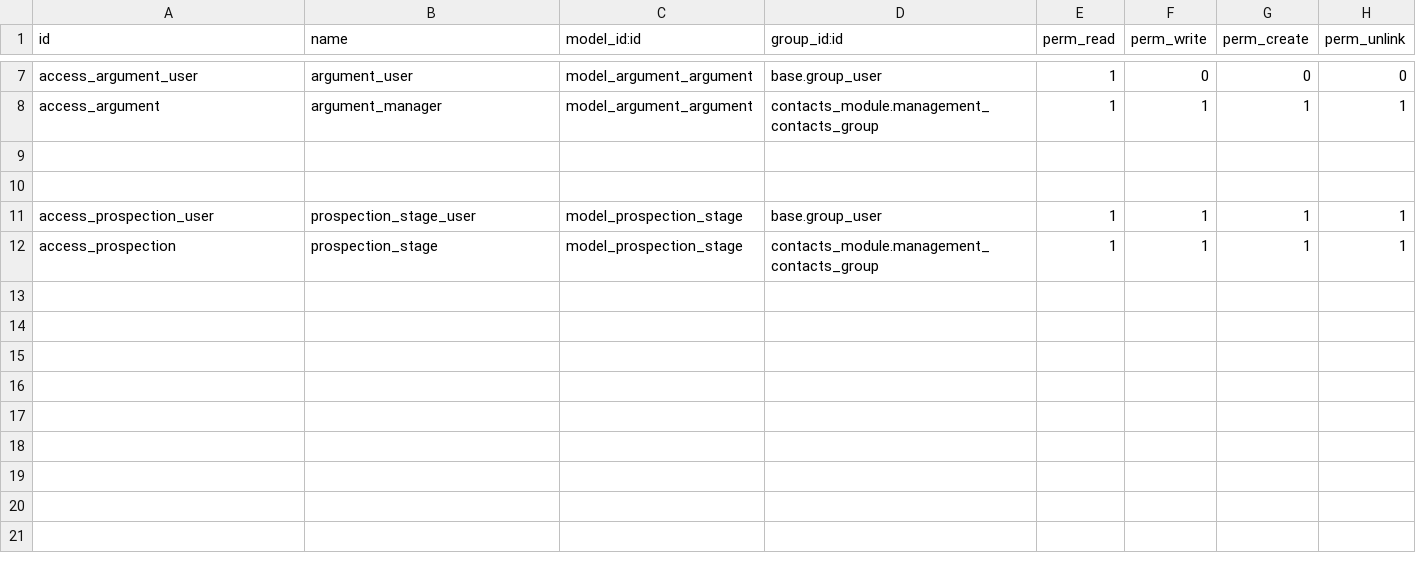
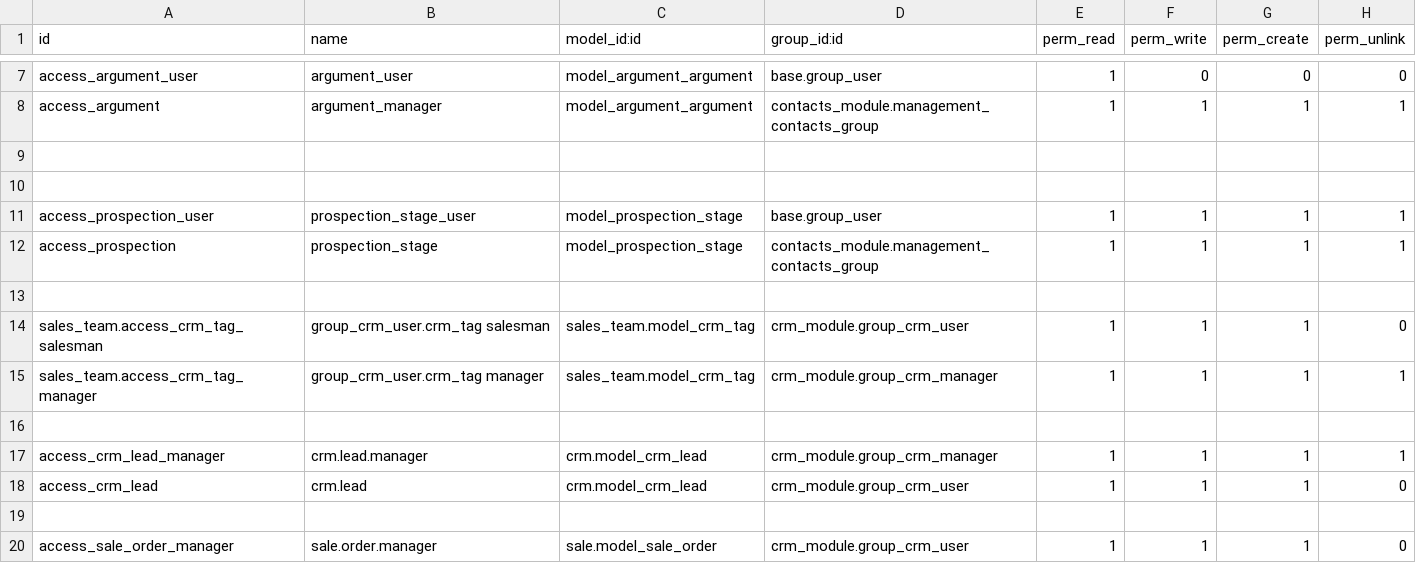
Before and after one commit to rajafss/idea, a CSV file: crm_module/security/ir.model.access.csv, drawn as a sheet; only a part is shown, gaps mark what is left out; the diff names each change by its address in the sheet, - before the commit and + after, or states it on an @@ line.

Commit message:
[ADD] Rectify the access rules

```diff
--- a/crm_module/security/ir.model.access.csv
+++ b/crm_module/security/ir.model.access.csv
+row 13: (empty)
+row 14: sales_team.access_crm_tag_salesman | group_crm_user.crm_tag salesman | sales_team.model_crm_tag | crm_module.group_crm_user | 1 | 1 | 1 | 0
+row 15: sales_team.access_crm_tag_manager | group_crm_user.crm_tag manager | sales_team.model_crm_tag | crm_module.group_crm_manager | 1 | 1 | 1 | 1
+row 16: (empty)
+row 17: access_crm_lead_manager | crm.lead.manager | crm.model_crm_lead | crm_module.group_crm_manager | 1 | 1 | 1 | 1
+row 18: access_crm_lead | crm.lead | crm.model_crm_lead | crm_module.group_crm_user | 1 | 1 | 1 | 0
+row 19: (empty)
+row 20: access_sale_order_manager | sale.order.manager | sale.model_sale_order | crm_module.group_crm_user | 1 | 1 | 1 | 0
```
Also changed, not shown: 7 other files.
